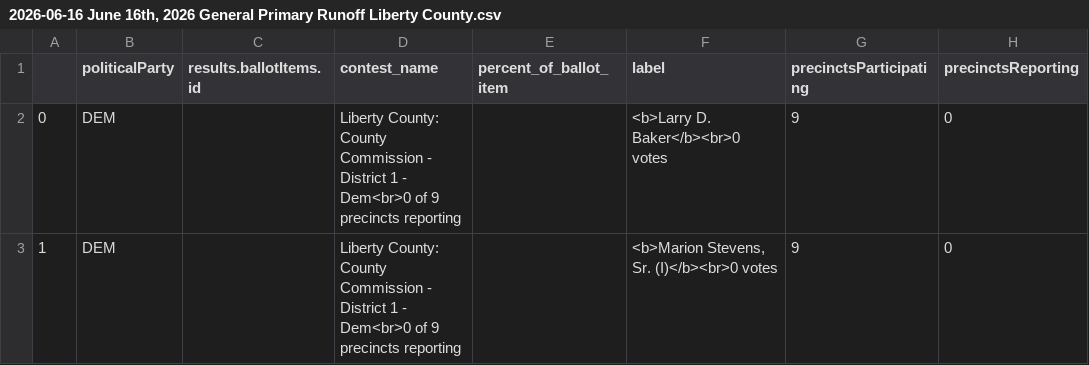
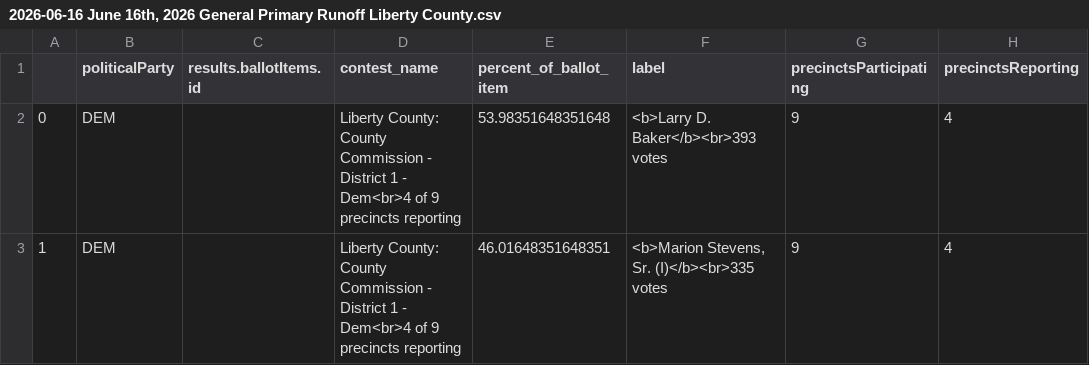
Before and after one commit to maggie-lee/election-night-results-tutorial, a CSV file: 2026-06-16/2026-06-16 June 16th, 2026 General Primary Runoff Liberty County.csv, drawn as a sheet.

```diff
--- a/2026-06-16/2026-06-16 June 16th, 2026 General Primary Runoff Liberty County.csv
+++ b/2026-06-16/2026-06-16 June 16th, 2026 General Primary Runoff Liberty County.csv
@@ -1,3 +1,3 @@
 ,politicalParty,results.ballotItems.id,contest_name,percent_of_ballot_item,label,precinctsParticipating,precinctsReporting
-0,DEM,,Liberty County: County Commission - District 1 - Dem<br>0 of 9 precincts reporting,,<b>Larry D. Baker</b><br>0 votes,9,0
-1,DEM,,Liberty County: County Commission - District 1 - Dem<br>0 of 9 precincts reporting,,"<b>Marion Stevens, Sr. (I)</b><br>0 votes",9,0
+0,DEM,,Liberty County: County Commission - District 1 - Dem<br>4 of 9 precincts reporting,53.98351648351648,<b>Larry D. Baker</b><br>393 votes,9,4
+1,DEM,,Liberty County: County Commission - District 1 - Dem<br>4 of 9 precincts reporting,46.01648351648351,"<b>Marion Stevens, Sr. (I)</b><br>335 votes",9,4
```
Also changed, not shown: 2026-06-16/2026-06-16 June 16th, 2026 General Primary Runoff-state-federal.csv, 1 other file.
